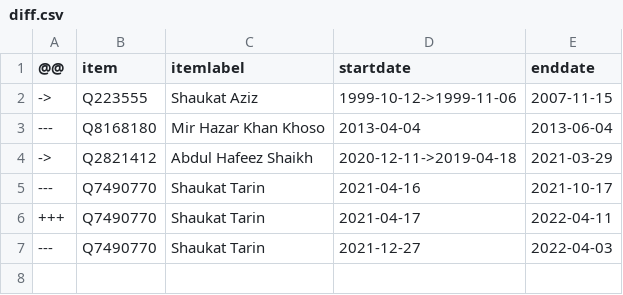
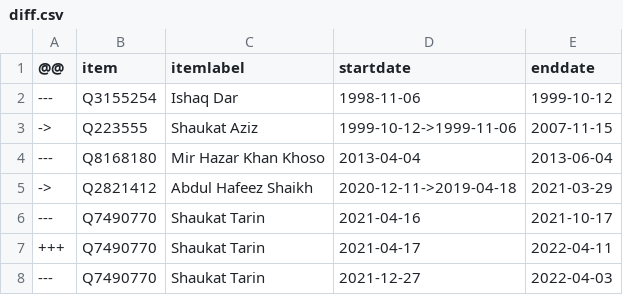
Before and after one commit to every-politician-scrapers/pakistan-ministers, a CSV file: sources/minister-finance/diff.csv, drawn as a sheet; the diff names each change by its address in the sheet, - before the commit and + after, or states it on an @@ line.

```diff
--- a/sources/minister-finance/diff.csv
+++ b/sources/minister-finance/diff.csv
+row 2: --- | Q3155254 | Ishaq Dar | 1998-11-06 | 1999-10-12
```
Also changed, not shown: sources/governor-khyber-pakhtunkhwa/wikidata.csv, sources/governor-sindh/wikidata.csv, 5 other files.
